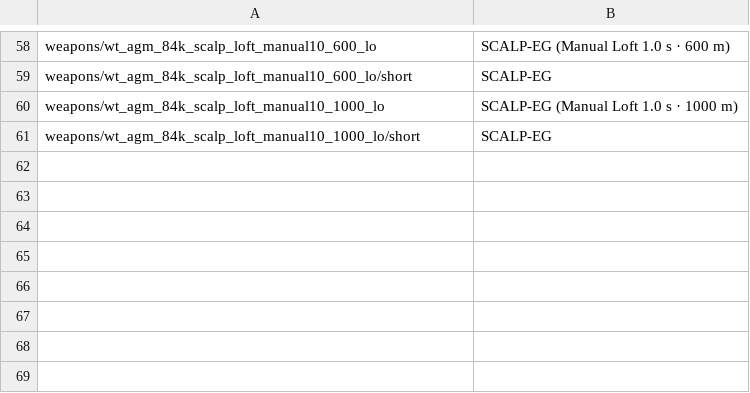
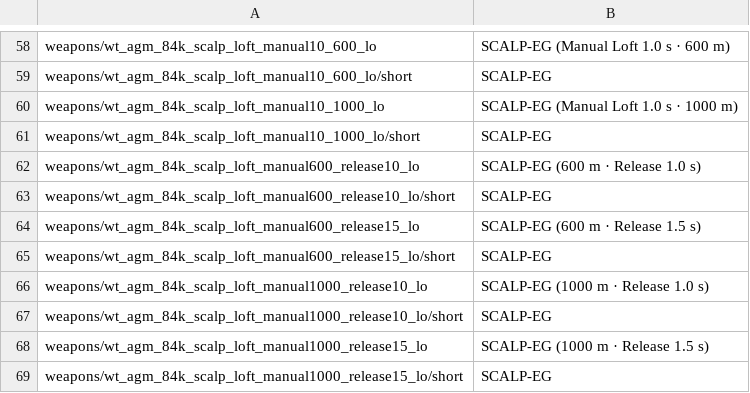
Before and after one commit to Adams-Galaxy/war-thunder-custom-missions, a CSV file: experiments/rafale-m-f3r-loadouts/localization/wt_custom_weapons.csv, drawn as a sheet; only a part is shown, gaps mark what is left out; the diff names each change by its address in the sheet, - before the commit and + after, or states it on an @@ line.

Commit message:
Separate SCALP loft climb and terminal handoff

```diff
--- a/experiments/rafale-m-f3r-loadouts/localization/wt_custom_weapons.csv
+++ b/experiments/rafale-m-f3r-loadouts/localization/wt_custom_weapons.csv
+row 62: weapons/wt_agm_84k_scalp_loft_manual600_release10_lo | SCALP-EG (600 m · Release 1.0 s)
+row 63: weapons/wt_agm_84k_scalp_loft_manual600_release10_lo/short | SCALP-EG
+row 64: weapons/wt_agm_84k_scalp_loft_manual600_release15_lo | SCALP-EG (600 m · Release 1.5 s)
+row 65: weapons/wt_agm_84k_scalp_loft_manual600_release15_lo/short | SCALP-EG
+row 66: weapons/wt_agm_84k_scalp_loft_manual1000_release10_lo | SCALP-EG (1000 m · Release 1.0 s)
+row 67: weapons/wt_agm_84k_scalp_loft_manual1000_release10_lo/short | SCALP-EG
+row 68: weapons/wt_agm_84k_scalp_loft_manual1000_release15_lo | SCALP-EG (1000 m · Release 1.5 s)
+row 69: weapons/wt_agm_84k_scalp_loft_manual1000_release15_lo/short | SCALP-EG
```
Also changed, not shown: 23 other files.
